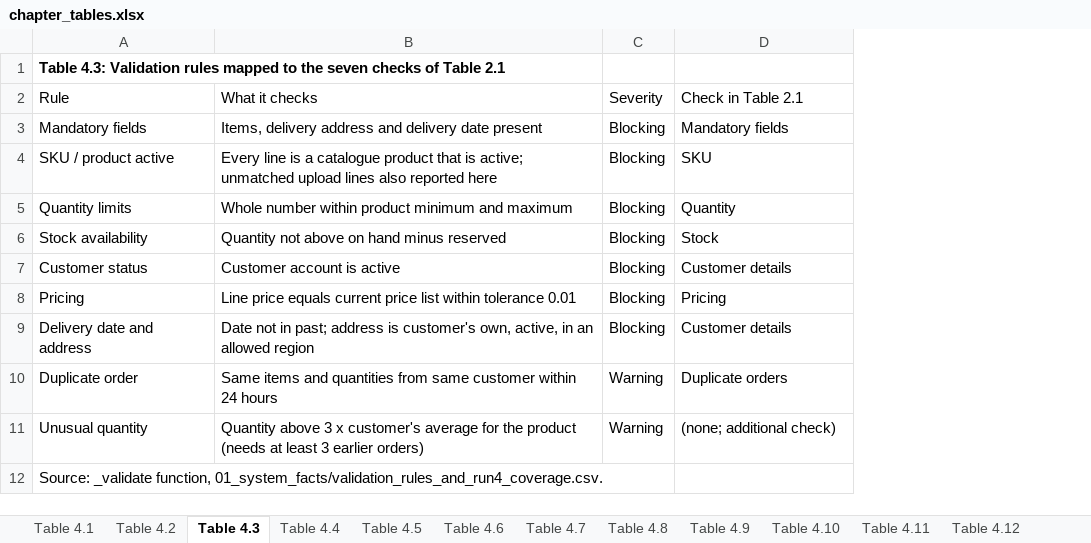
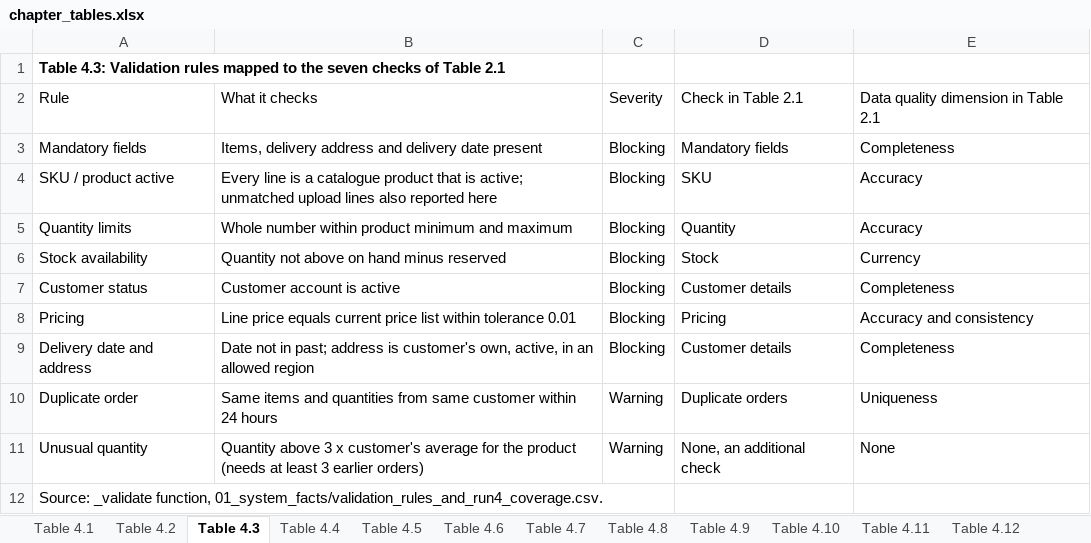
Before and after one commit to AduragbemiShobowale/Verity, an Excel workbook: docs/chapter4_final/08_chapter/chapter_tables.xlsx, sheet Table 4.3, drawn as a sheet; values as stored, in another font and other column widths than the file's, no borders; the diff names each change by its address in the sheet, - before the commit and + after, or states it on an @@ line.

```diff
--- a/docs/chapter4_final/08_chapter/chapter_tables.xlsx (sheet Table 4.3)
+++ b/docs/chapter4_final/08_chapter/chapter_tables.xlsx (sheet Table 4.3)
+column E, rows 2-11: Data quality dimension in Table 2.1 | Completeness | Accuracy | Accuracy | Currency | Completeness | Accuracy and consistency | Completeness | Uniqueness | None
-D11: (none; additional check)
+D11: None, an additional check
```
Also changed, not shown: sheet Table 4.18, 3 other files.
